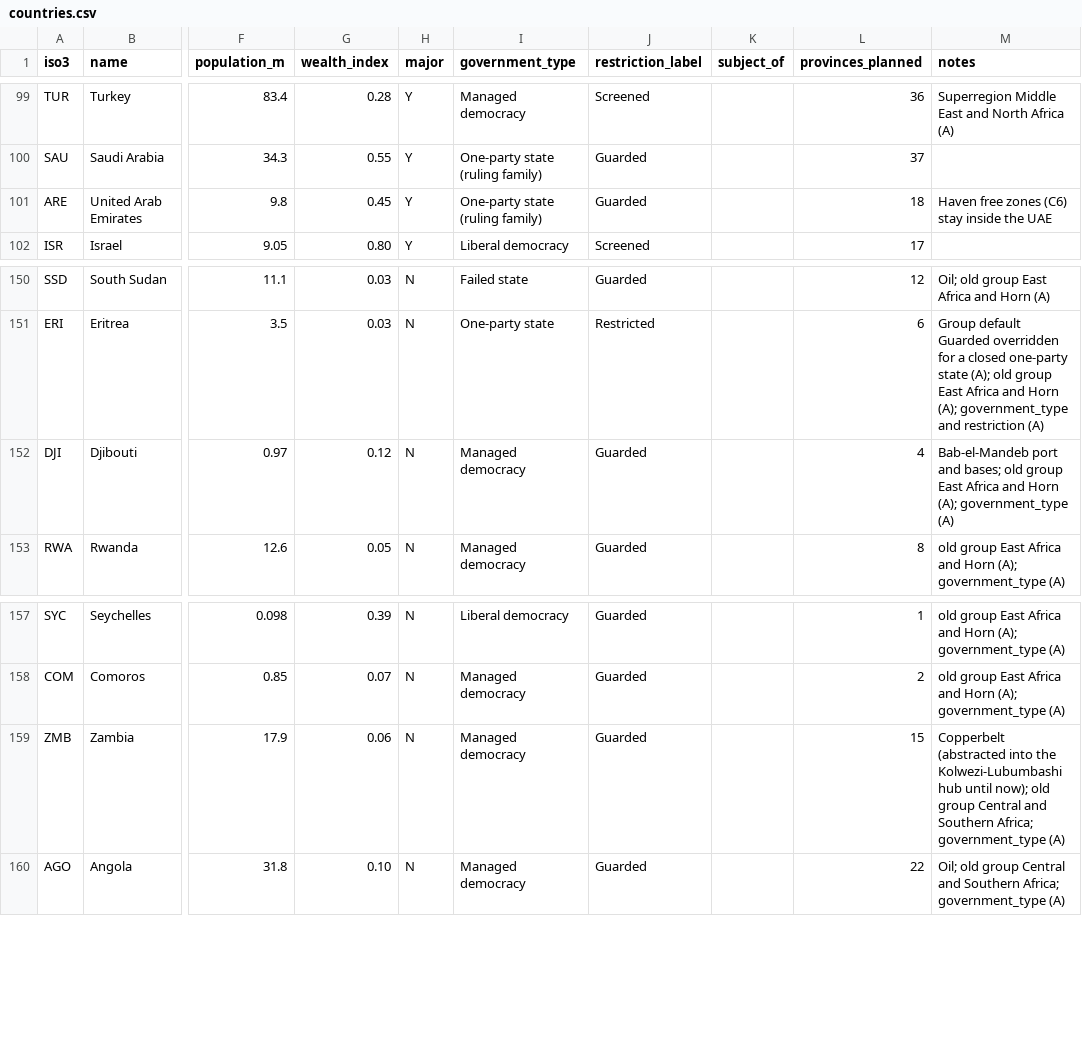
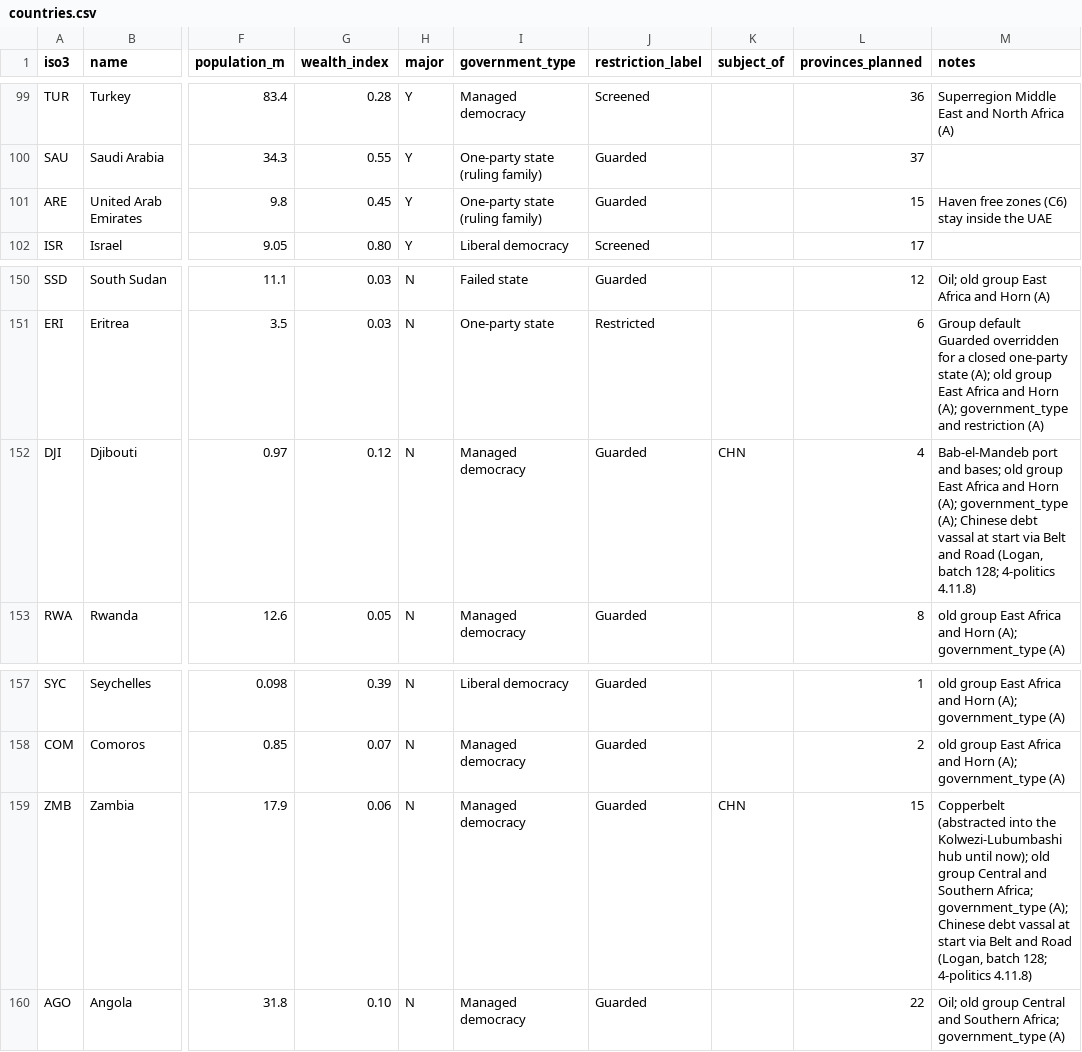
Before and after one commit to logan-czar/TechnoCapital20FF, a CSV file: docs/design/data/countries.csv, drawn as a sheet; only a part is shown, gaps mark what is left out; the diff names each change by its address in the sheet, - before the commit and + after, or states it on an @@ line.

```diff
--- a/docs/design/data/countries.csv
+++ b/docs/design/data/countries.csv
-L101 (provinces_planned): 18
+L101 (provinces_planned): 15
-K152 (subject_of): (empty)
+K152 (subject_of): CHN
-M152 (notes): …(A); government_type (A)
+M152 (notes): …(A); government_type (A); Chinese debt vassal at start via Belt and Road (Logan, batch 128; 4-politics 4.11.8)
-K159 (subject_of): (empty)
+K159 (subject_of): CHN
-M159 (notes): …Africa; government_type (A)
+M159 (notes): …Africa; government_type (A); Chinese debt vassal at start via Belt and Road (Logan, batch 128; 4-politics 4.11.8)
```
Also changed, not shown: docs/design/data/provinces-mena.csv, docs/design/data/provinces-north-america.csv, 7 other files.
